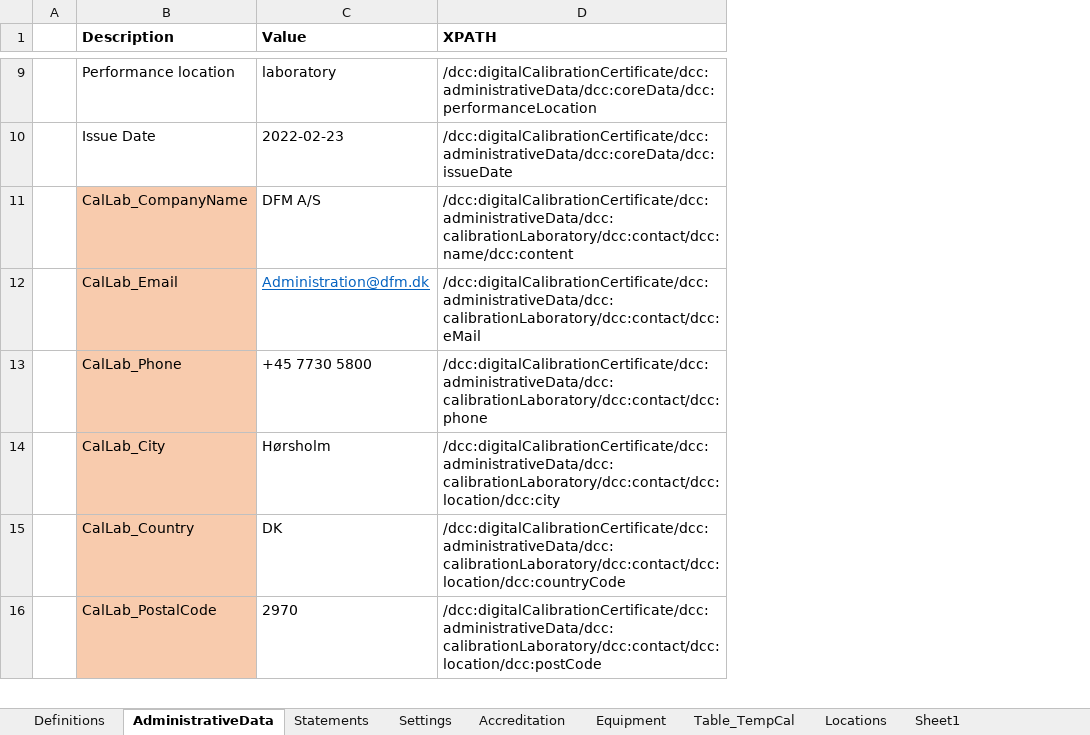
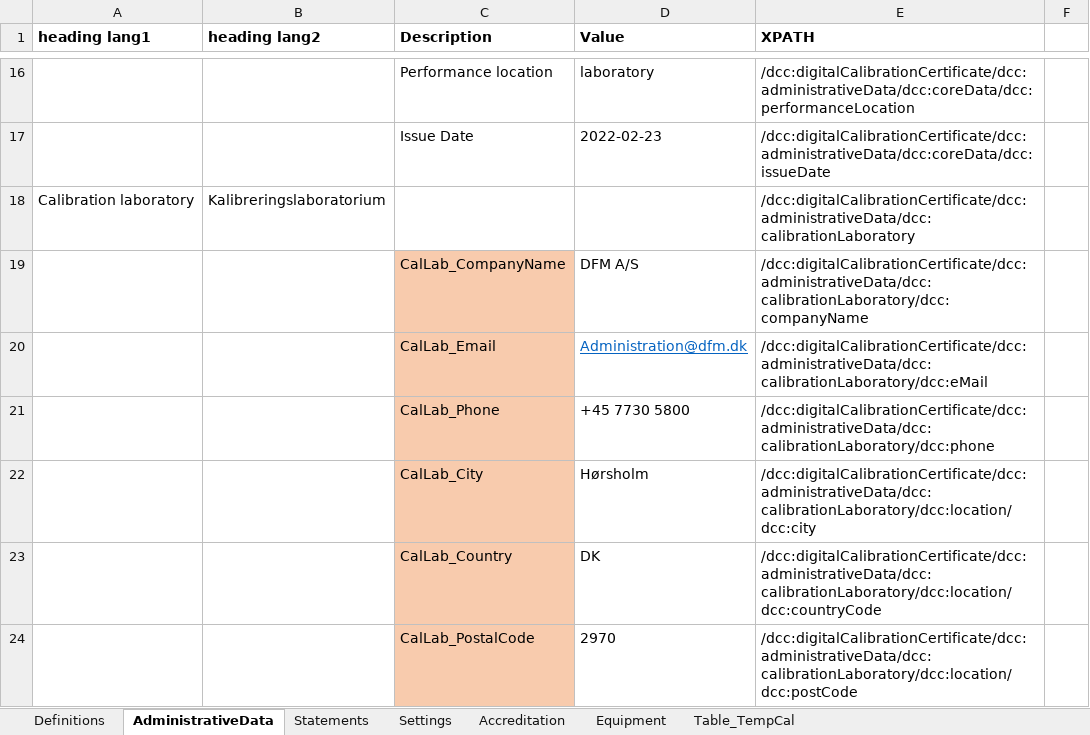
Before and after one commit to TC-IM-1448/DCC-Tables, an Excel workbook: Examples/DCC_temperature.xlsx, sheet AdministrativeData, drawn as a sheet; only a part is shown, gaps mark what is left out; values as stored, in another font and other column widths than the file's, no borders; removed rows and columns are numbered as before the commit, all else as after; the diff covers the shown part only; the diff names each change by its address in the sheet, - before the commit and + after, or states it on an @@ line.

Commit message:
Streamline various elements and element headings

```diff
--- a/Examples/DCC_temperature.xlsx (sheet AdministrativeData)
+++ b/Examples/DCC_temperature.xlsx (sheet AdministrativeData)
@@ sheet tab hidden: Locations @@
-sheet tab: Sheet1
-column A, empty
+column A (heading lang1), empty
+column B (heading lang2), empty
+column F, empty
+row 18: Calibration laboratory | Kalibreringslaboratorium |  |  | /dcc:digitalCalibrationCertificate/dcc:administrativeData/dcc:calibrationLaboratory
-E19 (XPATH): /dcc:digitalCalibrationCertificate/dcc:administrativeData/dcc:calibrationLaboratory/dcc:contact/dcc:name/dcc:content
+E19 (XPATH): /dcc:digitalCalibrationCertificate/dcc:administrativeData/dcc:calibrationLaboratory/dcc:companyName
-E20 (XPATH): /dcc:digitalCalibrationCertificate/dcc:administrativeData/dcc:calibrationLaboratory/dcc:contact/dcc:eMail
+E20 (XPATH): /dcc:digitalCalibrationCertificate/dcc:administrativeData/dcc:calibrationLaboratory/dcc:eMail
-E21 (XPATH): /dcc:digitalCalibrationCertificate/dcc:administrativeData/dcc:calibrationLaboratory/dcc:contact/dcc:phone
+E21 (XPATH): /dcc:digitalCalibrationCertificate/dcc:administrativeData/dcc:calibrationLaboratory/dcc:phone
-E22 (XPATH): /dcc:digitalCalibrationCertificate/dcc:administrativeData/dcc:calibrationLaboratory/dcc:contact/dcc:location/dcc:city
+E22 (XPATH): /dcc:digitalCalibrationCertificate/dcc:administrativeData/dcc:calibrationLaboratory/dcc:location/dcc:city
-E23 (XPATH): /dcc:digitalCalibrationCertificate/dcc:administrativeData/dcc:calibrationLaboratory/dcc:contact/dcc:location/dcc:countryCode
+E23 (XPATH): /dcc:digitalCalibrationCertificate/dcc:administrativeData/dcc:calibrationLaboratory/dcc:location/dcc:countryCode
-E24 (XPATH): /dcc:digitalCalibrationCertificate/dcc:administrativeData/dcc:calibrationLaboratory/dcc:contact/dcc:location/dcc:postCode
+E24 (XPATH): /dcc:digitalCalibrationCertificate/dcc:administrativeData/dcc:calibrationLaboratory/dcc:location/dcc:postCode
```
Also changed, not shown: 8 added rows and 7 edited cells elsewhere in this sheet, sheet Settings, sheet Table_TempCal, DCC_template.xlsx, 4 other files.
